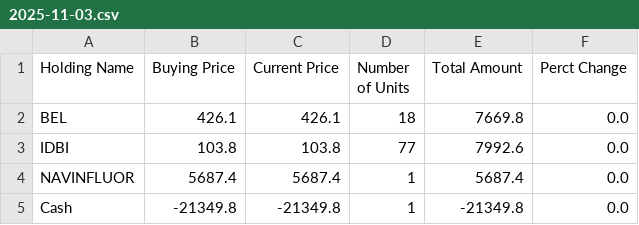
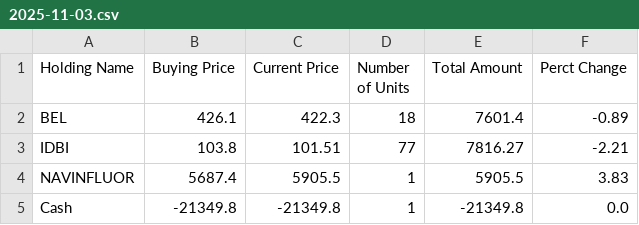
Before and after one commit to Self-Managed-Stock-Portfolios/smsp-gemini-2.5, a CSV file: Portfolio files/2025-11-03.csv, drawn as a sheet.

```diff
--- a/Portfolio files/2025-11-03.csv
+++ b/Portfolio files/2025-11-03.csv
@@ -1,5 +1,5 @@
 Holding Name,Buying Price,Current Price,Number of Units,Total Amount,Perct Change
-BEL,426.1,426.1,18,7669.8,0.0
-IDBI,103.8,103.8,77,7992.6,0.0
-NAVINFLUOR,5687.4,5687.4,1,5687.4,0.0
+BEL,426.1,422.3,18,7601.4,-0.89
+IDBI,103.8,101.51,77,7816.27,-2.21
+NAVINFLUOR,5687.4,5905.5,1,5905.5,3.83
 Cash,-21349.8,-21349.8,1,-21349.8,0.0
```
Also changed, not shown: 2 other files.
